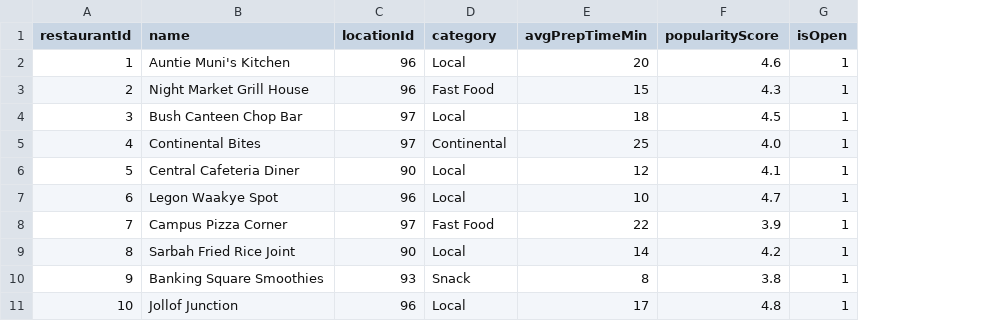
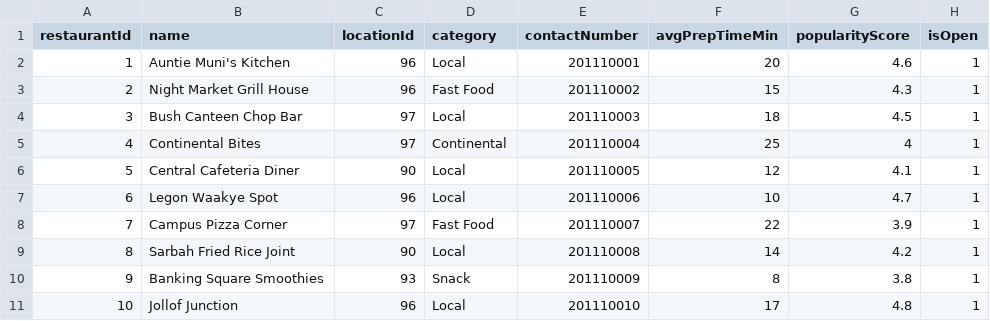
Before and after one commit to DCIT-204-308-Assignments/LIB, a CSV file: data/restaurants.csv, drawn as a sheet; addresses are those after the commit; the diff names each change by its address in the sheet, - before the commit and + after, or states it on an @@ line.

```diff
--- a/data/restaurants.csv
+++ b/data/restaurants.csv
+column E (contactNumber), rows 2-11: 201110001 | 201110002 | 201110003 | 201110004 | 201110005 | 201110006 | 201110007 | 201110008 | 201110009 | 201110010
-G5 (popularityScore): 4.0
+G5 (popularityScore): 4
```
Also changed, not shown: data/customers.csv, 3 other files.
